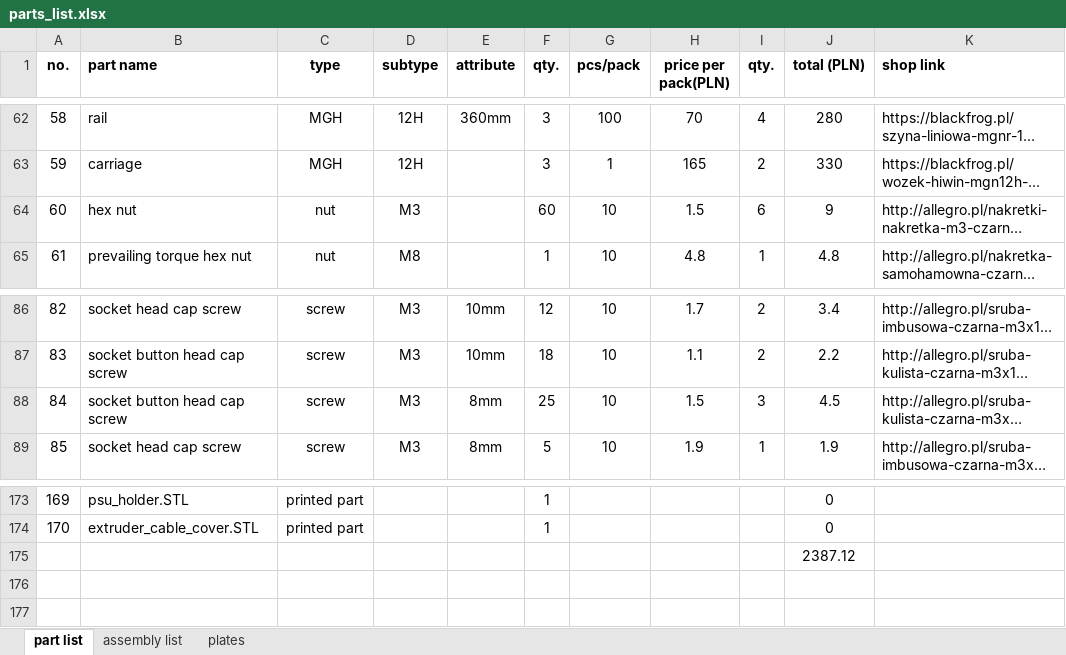
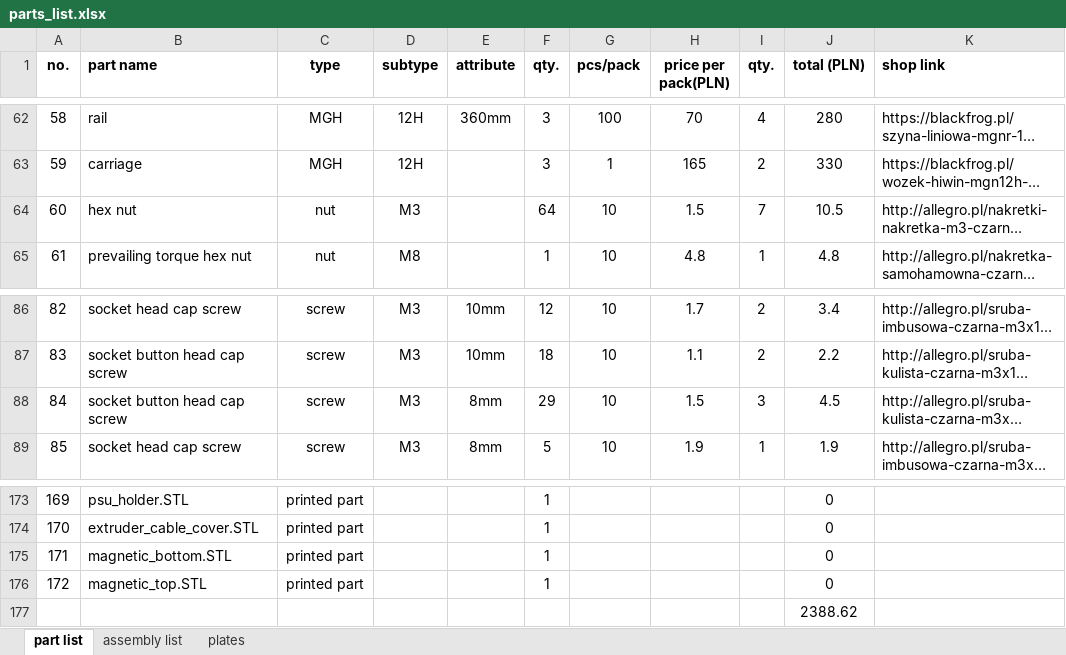
Before and after one commit to mwr666/protoDEV-coreXY, an Excel workbook: parts_list.xlsx, sheet part list, drawn as a sheet; only a part is shown, gaps mark what is left out; long unchanged cells end in …; values as stored, in another font and other column widths than the file's, no borders; addresses are those after the commit; the diff names each change by its address in the sheet, - before the commit and + after, or states it on an @@ line.

Commit message:
latest update
-added y_axis_parts_plate.stl
-added .stl files for magnetic connector addon for spool system
-updated y_carriage_covers design files
-pudated parts_list.xlsx

```diff
--- a/parts_list.xlsx (sheet part list)
+++ b/parts_list.xlsx (sheet part list)
-F64 (qty.): 60
+F64 (qty.): 64
-I64 (qty.): 6
+I64 (qty.): 7
-J64 (total (PLN)): 9
+J64 (total (PLN)): 10.5
-F88 (qty.): 25
+F88 (qty.): 29
+row 175: 171 | magnetic_bottom.STL | printed part |  |  | 1 |  |  |  | 0
+row 176: 172 | magnetic_top.STL | printed part |  |  | 1 |  |  |  | 0
-J177 (total (PLN)): 2387.12
+J177 (total (PLN)): 2388.62
```
Also changed, not shown: sheet assembly list, sheet plates, 31 other files.
